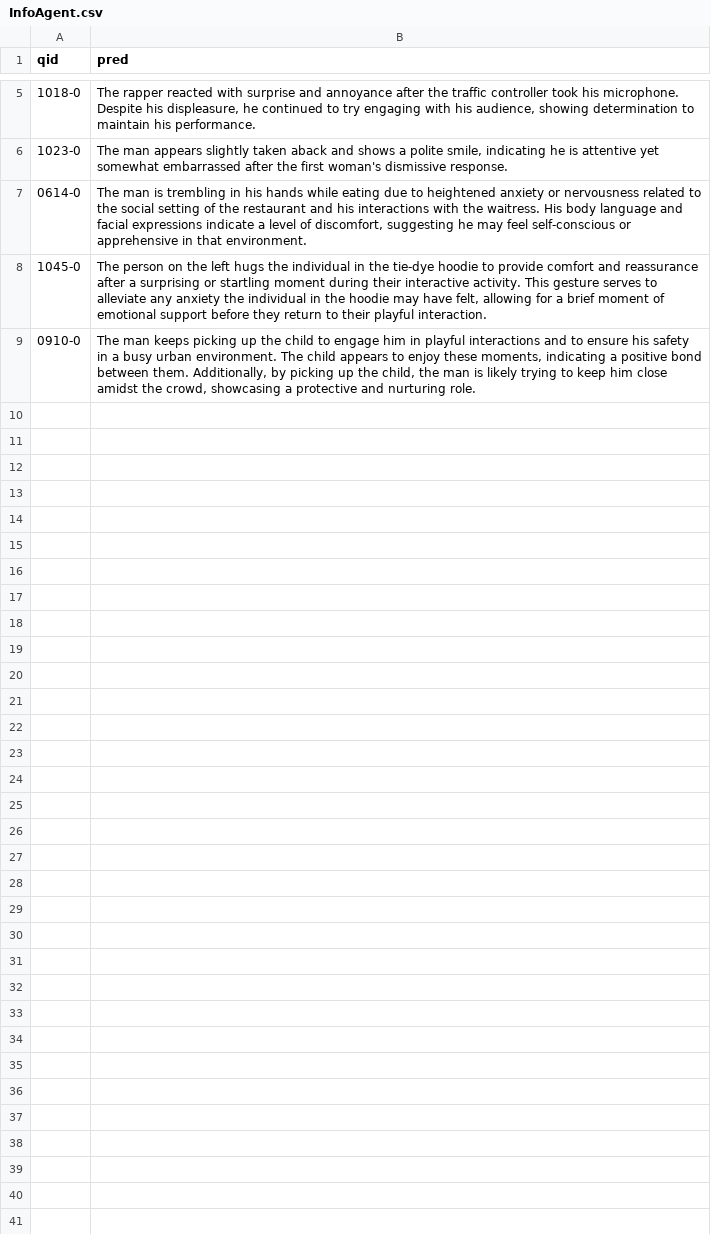
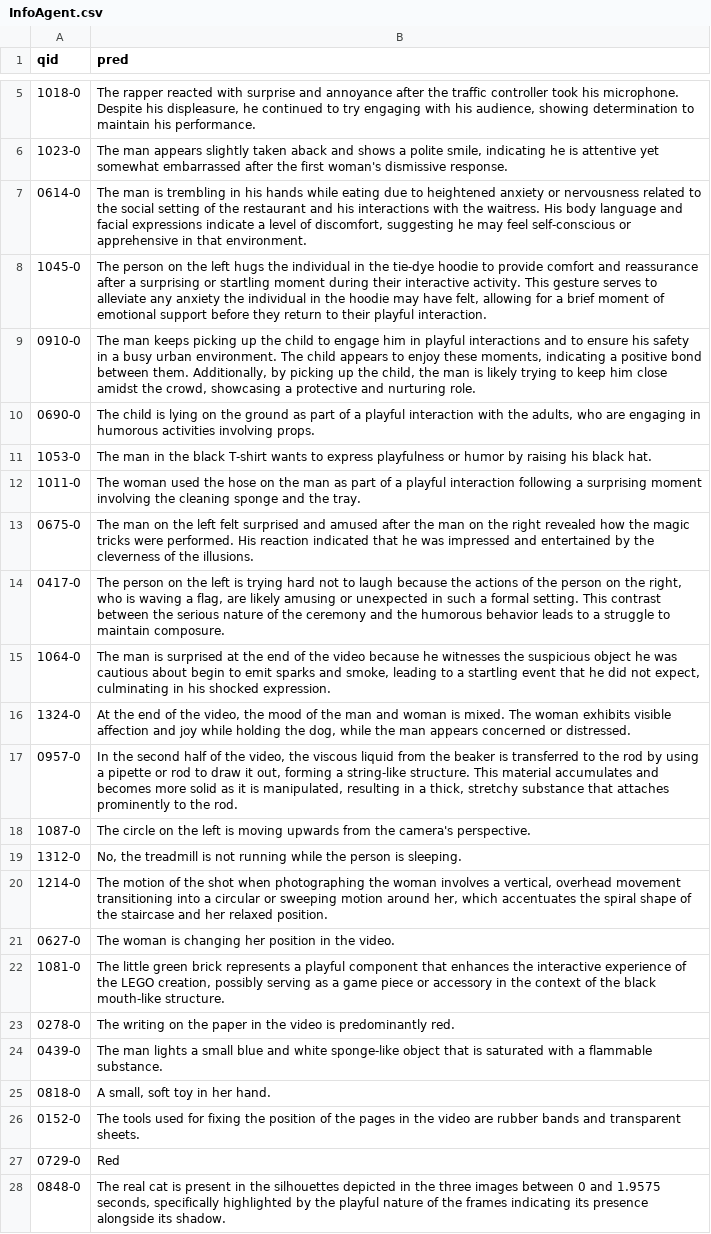
Before and after one commit to yiwen101/AIchem1st, a CSV file: eval_result/development_set/InfoAgent.csv, drawn as a sheet; only a part is shown, gaps mark what is left out; the diff covers the shown part only; the diff names each change by its address in the sheet, - before the commit and + after, or states it on an @@ line.

Commit message:
add eval correctly led

```diff
--- a/eval_result/development_set/InfoAgent.csv
+++ b/eval_result/development_set/InfoAgent.csv
+row 10: 0690-0 | The child is lying on the ground as part of a playful interaction with the adults, who are engaging in humorous activities involving props.
+row 11: 1053-0 | The man in the black T-shirt wants to express playfulness or humor by raising his black hat.
+row 12: 1011-0 | The woman used the hose on the man as part of a playful interaction following a surprising moment involving the cleaning sponge and the tray.
+row 13: 0675-0 | The man on the left felt surprised and amused after the man on the right revealed how the magic tricks were performed. His reaction indicated that he was impressed and entertained by the cleverness of the illusions.
+row 14: 0417-0 | The person on the left is trying hard not to laugh because the actions of the person on the right, who is waving a flag, are likely amusing or unexpected in such a formal setting. This contrast between the serious nature of the ceremony and the humorous behavior leads to a struggle to maintain composure.
+row 15: 1064-0 | The man is surprised at the end of the video because he witnesses the suspicious object he was cautious about begin to emit sparks and smoke, leading to a startling event that he did not expect, culminating in his shocked expression.
+row 16: 1324-0 | At the end of the video, the mood of the man and woman is mixed. The woman exhibits visible affection and joy while holding the dog, while the man appears concerned or distressed.
+row 17: 0957-0 | In the second half of the video, the viscous liquid from the beaker is transferred to the rod by using a pipette or rod to draw it out, forming a string-like structure. This material accumulates and becomes more solid as it is manipulated, resulting in a thick, stretchy substance that attaches prominently to the rod.
+row 18: 1087-0 | The circle on the left is moving upwards from the camera's perspective.
+row 19: 1312-0 | No, the treadmill is not running while the person is sleeping.
+row 20: 1214-0 | The motion of the shot when photographing the woman involves a vertical, overhead movement transitioning into a circular or sweeping motion around her, which accentuates the spiral shape of the staircase and her relaxed position.
+row 21: 0627-0 | The woman is changing her position in the video.
+row 22: 1081-0 | The little green brick represents a playful component that enhances the interactive experience of the LEGO creation, possibly serving as a game piece or accessory in the context of the black mouth-like structure.
+row 23: 0278-0 | The writing on the paper in the video is predominantly red.
+row 24: 0439-0 | The man lights a small blue and white sponge-like object that is saturated with a flammable substance.
+row 25: 0818-0 | A small, soft toy in her hand.
+row 26: 0152-0 | The tools used for fixing the position of the pages in the video are rubber bands and transparent sheets.
+row 27: 0729-0 | Red
+row 28: 0848-0 | The real cat is present in the silhouettes depicted in the three images between 0 and 1.9575 seconds, specifically highlighted by the playful nature of the frames indicating its presence alongside its shadow.
```
Also changed, not shown: 9 added rows elsewhere in this file, 52 other files.
